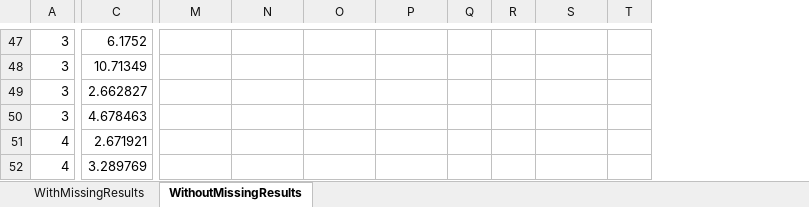
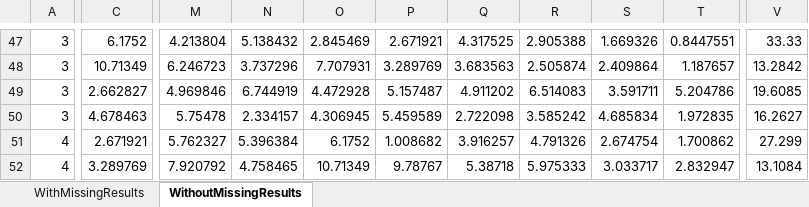
Before and after one commit to jggrandi/DataAnalysis3DController, an Excel workbook: Analysis/Excel/SummaryPerCheckpoint.xlsx, sheet WithoutMissingResults, drawn as a sheet; only a part is shown, gaps mark what is left out; values as stored, in another font and other column widths than the file's, no borders; removed rows and columns are numbered as before the commit, all else as after; the diff covers the shown part only; the diff names each change by its address in the sheet, - before the commit and + after, or states it on an @@ line.

```diff
--- a/Analysis/Excel/SummaryPerCheckpoint.xlsx (sheet WithoutMissingResults)
+++ b/Analysis/Excel/SummaryPerCheckpoint.xlsx (sheet WithoutMissingResults)
-column Q, empty
-column R, empty
+column Q, rows 47-52: 4.317525 | 3.683563 | 4.911202 | 2.722098 | 3.916257 | 5.38718
+column R, rows 47-52: 2.905388 | 2.505874 | 6.514083 | 3.585242 | 4.791326 | 5.975333
-column T, empty
+column T, rows 47-52: 0.8447551 | 1.187657 | 5.204786 | 1.972835 | 1.700862 | 2.832947
+column V, rows 47-52: 33.33 | 13.2842 | 19.6085 | 16.2627 | 27.299 | 13.1084
-M47: (empty)
+M47: 4.213804
-N47: (empty)
+N47: 5.138432
-O47: (empty)
+O47: 2.845469
-P47: (empty)
+P47: 2.671921
-S47: (empty)
+S47: 1.669326
-M48: (empty)
+M48: 6.246723
-N48: (empty)
+N48: 3.737296
-O48: (empty)
+O48: 7.707931
-P48: (empty)
+P48: 3.289769
-S48: (empty)
+S48: 2.409864
-M49: (empty)
+M49: 4.969846
-N49: (empty)
+N49: 6.744919
-O49: (empty)
+O49: 4.472928
-P49: (empty)
+P49: 5.157487
-S49: (empty)
+S49: 3.591711
-M50: (empty)
+M50: 5.75478
-N50: (empty)
+N50: 2.334157
-O50: (empty)
+O50: 4.306945
-P50: (empty)
+P50: 5.459589
-S50: (empty)
+S50: 4.685834
-M51: (empty)
+M51: 5.762327
-N51: (empty)
+N51: 5.396384
-O51: (empty)
+O51: 6.1752
-P51: (empty)
+P51: 1.008682
-S51: (empty)
+S51: 2.674754
-M52: (empty)
+M52: 7.920792
-N52: (empty)
+N52: 4.758465
-O52: (empty)
+O52: 10.71349
-P52: (empty)
+P52: 9.78767
-S52: (empty)
+S52: 3.033717
```
Also changed, not shown: 8 added columns and 196 edited cells elsewhere in this sheet.
